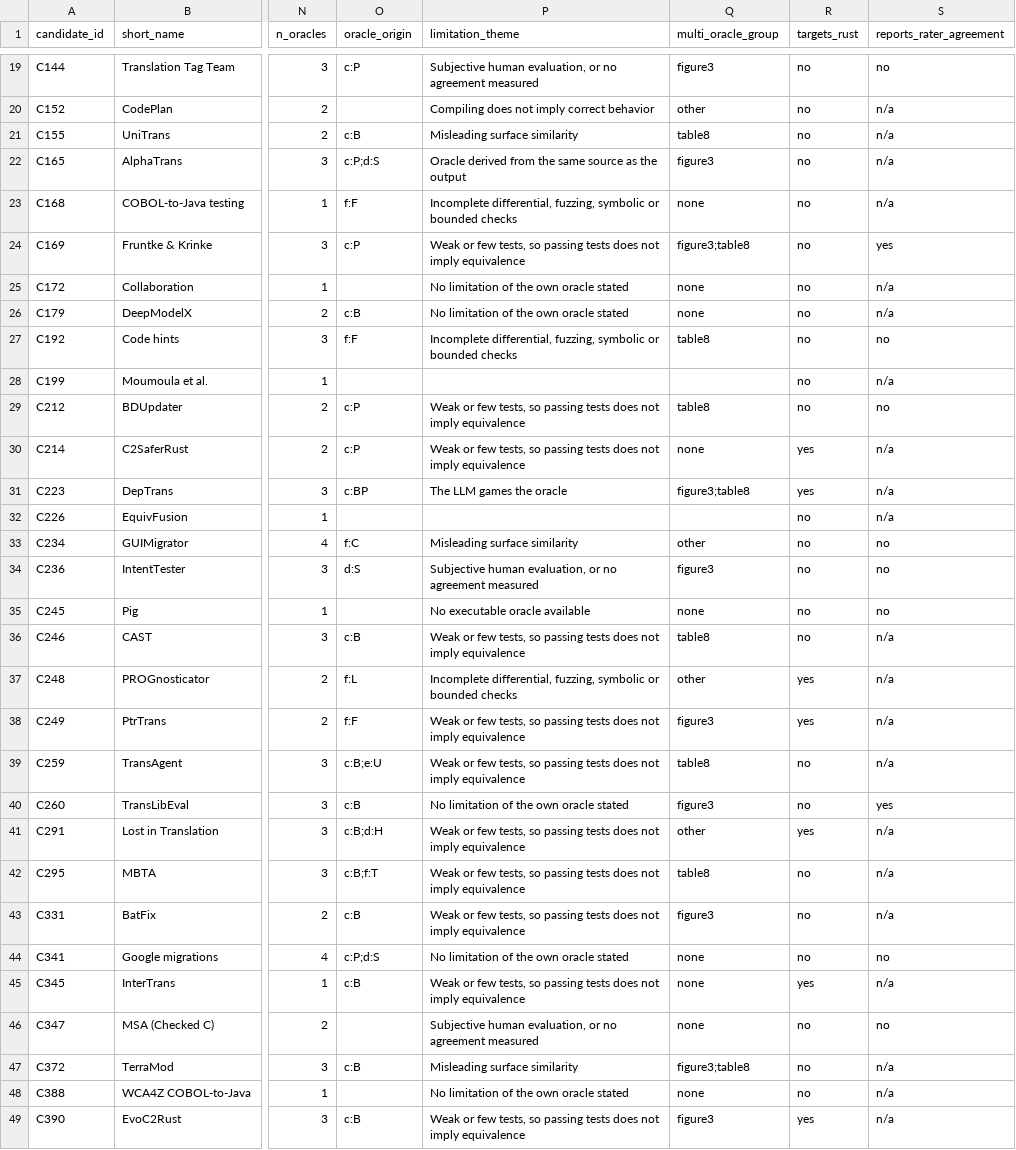
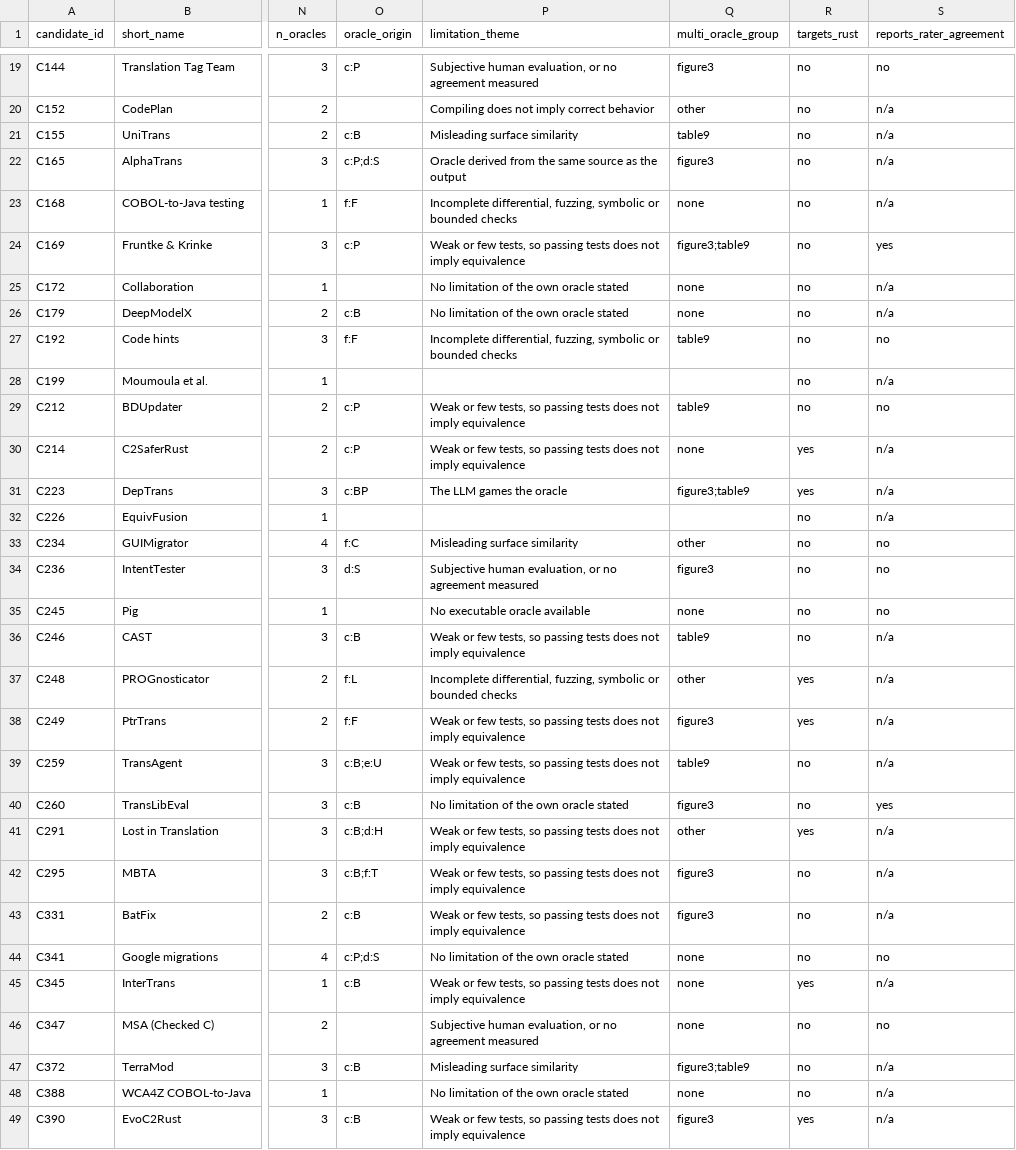
Before and after one commit to Nov17th/llm-code-migration-oracles, a CSV file: mapping/4_coding/coding.csv, drawn as a sheet; only a part is shown, gaps mark what is left out; the diff covers the shown part only; the diff names each change by its address in the sheet, - before the commit and + after, or states it on an @@ line.

Commit message:
Sync the map with the revised paper; number files as in the paper
- Move MBTA from the table of other comparisons to Figure 3: on the
  same 52,386 mutant translations it reports a compile rate (91.11%)
  and MTS 0.7044, i.e. 29.56% behave like the Java mutant. Figure 3
  now has 19 rows; the table of other comparisons has two groups
- Rename table8_other_disagreements.csv to table9_other_disagreements.csv
  and the coding group table8 to table9, as Table 9 of the paper
- Table 9: Code hints rows use its LLM engine (RefNeural-Claude3,
  95 vs 94 and 12 vs 10); the Fruntke & Krinke sample covers all models
- Add figure3_own_system.csv: the own-system rates of the two papers
  whose Figure 3 row is another configuration (DepTrans, DepWareTrans)
- recompute.py: table numbers as in the paper; print the Figure 3 rows
  above 20 points and the gaps with each paper's own system;
  expected_output.txt regenerated
- candidates.csv: reason for C320; reading_counts.csv: 2 of the 19
  papers in Figure 3
- protocol.md, README.md: RQ5 wording, table numbers, Figure 3 and
  Table 9 groups

```diff
--- a/mapping/4_coding/coding.csv
+++ b/mapping/4_coding/coding.csv
-Q21 (multi_oracle_group): table8
+Q21 (multi_oracle_group): table9
-Q24 (multi_oracle_group): figure3;table8
+Q24 (multi_oracle_group): figure3;table9
-Q27 (multi_oracle_group): table8
+Q27 (multi_oracle_group): table9
-Q29 (multi_oracle_group): table8
+Q29 (multi_oracle_group): table9
-Q31 (multi_oracle_group): figure3;table8
+Q31 (multi_oracle_group): figure3;table9
-Q36 (multi_oracle_group): table8
+Q36 (multi_oracle_group): table9
-Q39 (multi_oracle_group): table8
+Q39 (multi_oracle_group): table9
-Q42 (multi_oracle_group): table8
+Q42 (multi_oracle_group): figure3
-Q47 (multi_oracle_group): figure3;table8
+Q47 (multi_oracle_group): figure3;table9
```
Also changed, not shown: 2 edited cells elsewhere in this file, mapping/2_screening/candidates.csv, mapping/4_coding/figure3_compile_vs_behavior.csv, 7 other files.
